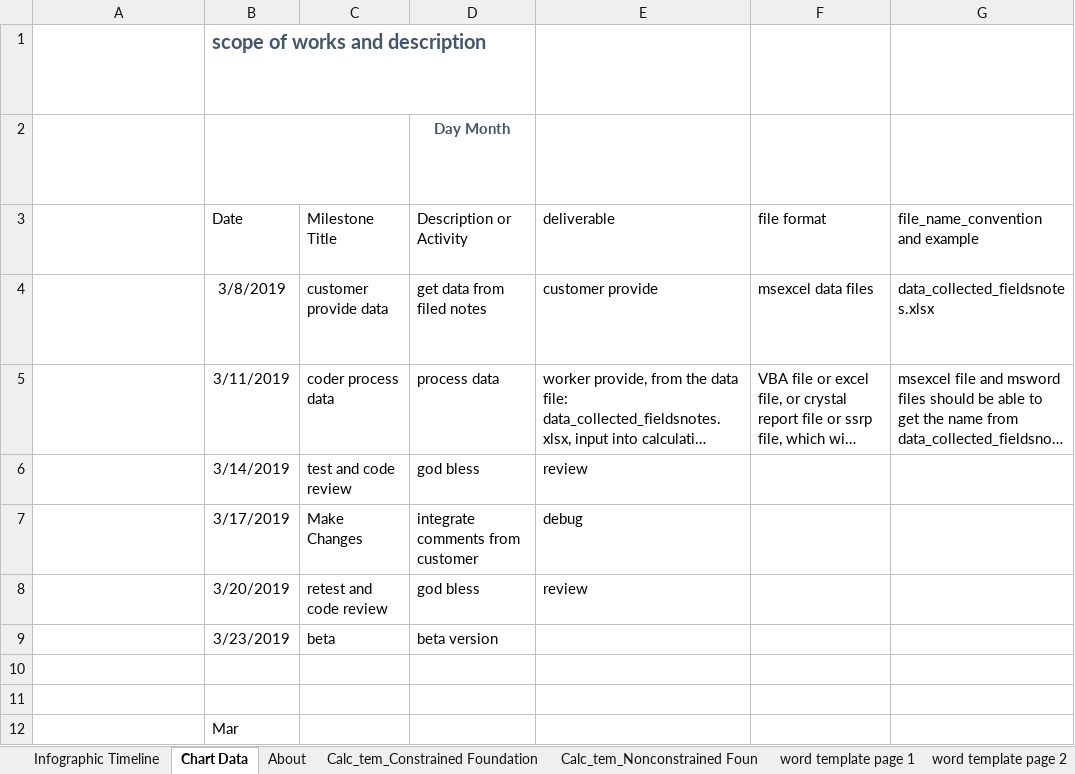
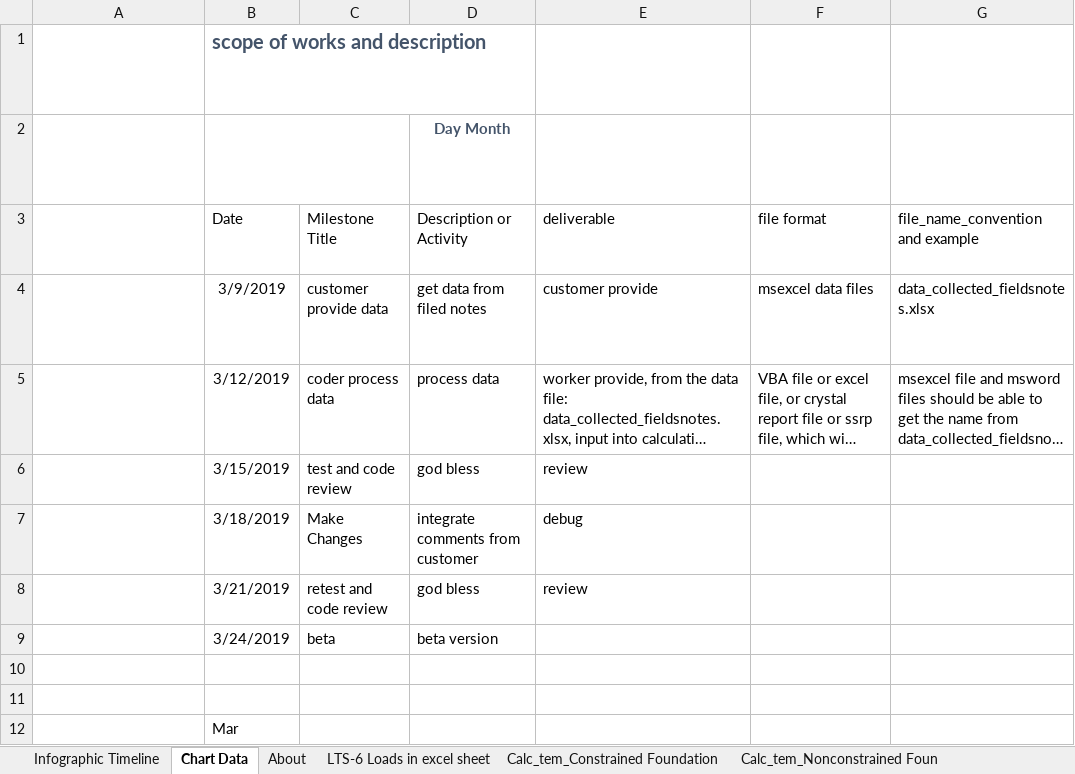
Before and after one commit to valleyblvd/BETTY, an Excel workbook: Milestones.xlsx, sheet Chart Data, drawn as a sheet; long unchanged cells end in …; values as stored, in another font and other column widths than the file's, no borders; table styles not drawn; the diff names each change by its address in the sheet, - before the commit and + after, or states it on an @@ line.

```diff
--- a/Milestones.xlsx (sheet Chart Data)
+++ b/Milestones.xlsx (sheet Chart Data)
+sheet tab: LTS-6 Loads in excel sheet
-B4 (Date): 3/8/2019
+B4 (Date): 3/9/2019
-B5 (Date): 3/11/2019
+B5 (Date): 3/12/2019
-B6 (Date): 3/14/2019
+B6 (Date): 3/15/2019
-B7 (Date): 3/17/2019
+B7 (Date): 3/18/2019
-B8 (Date): 3/20/2019
+B8 (Date): 3/21/2019
-B9 (Date): 3/23/2019
+B9 (Date): 3/24/2019
```
Also changed, not shown: sheet Calc_tem_Nonconstrained Foun, sheet Calc_tem_Constrained Foundation, charts or pictures.
